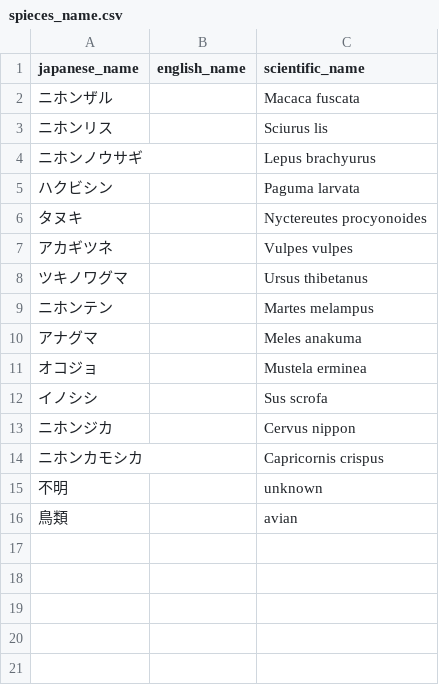
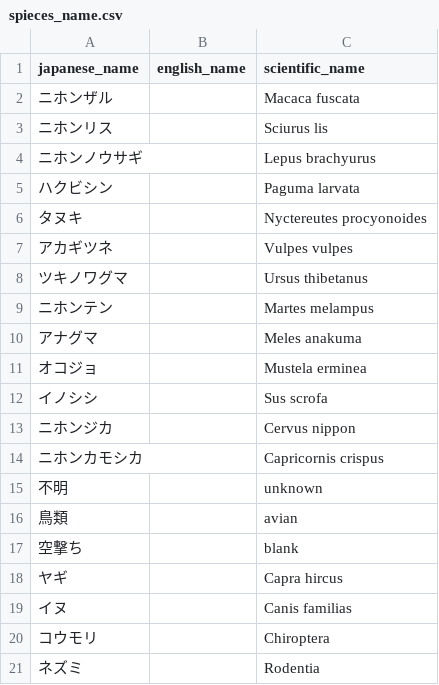
Before and after one commit to yodaka0/ImageExtractWin, a CSV file: anotate/data/spieces_name.csv, drawn as a sheet.

```diff
--- a/anotate/data/spieces_name.csv
+++ b/anotate/data/spieces_name.csv
@@ -16 +16,6 @@ japanese_name,english_name,scientific_name
 鳥類,,avian
+空撃ち,,blank
+ヤギ,,Capra hircus
+イヌ,,Canis familias
+コウモリ,,Chiroptera
+ネズミ,,Rodentia
```
Also changed, not shown: 6 other files.
